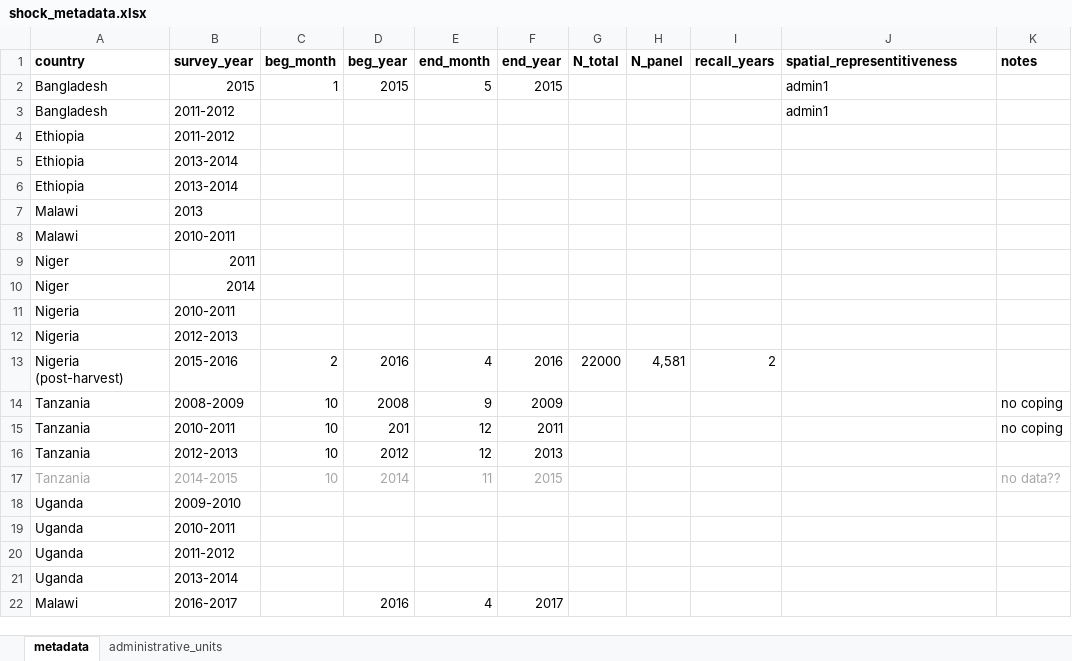
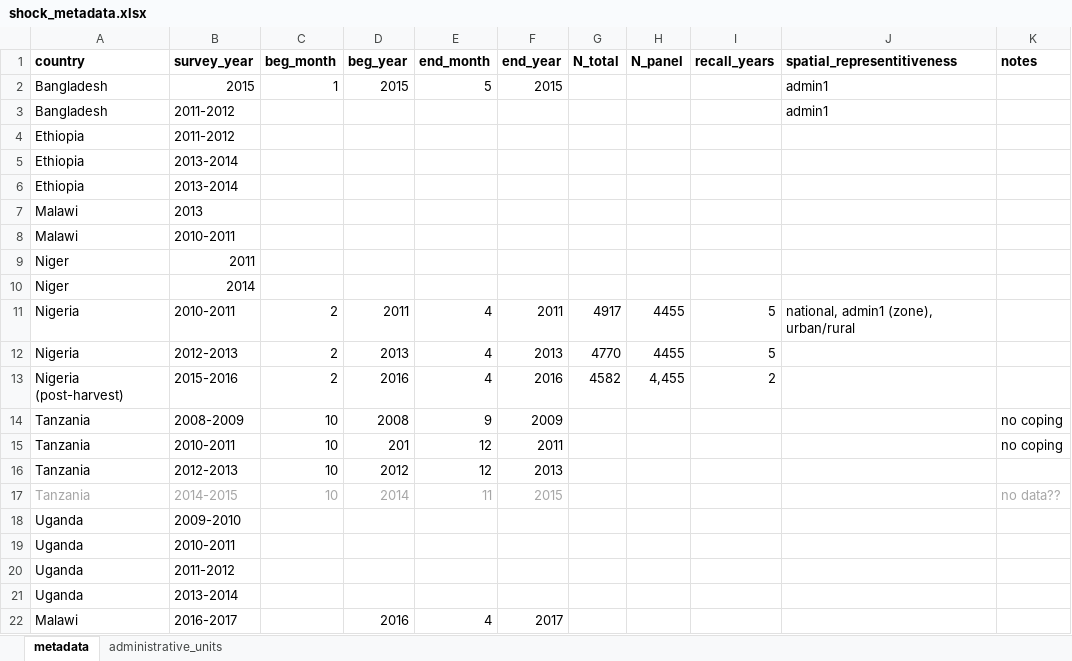
Before and after one commit to flaneuse/badsurprises, an Excel workbook: processeddata/shock_metadata.xlsx, sheet metadata, drawn as a sheet; values as stored, in another font and other column widths than the file's, no borders; removed rows and columns are numbered as before the commit, all else as after; the diff names each change by its address in the sheet, - before the commit and + after, or states it on an @@ line.

Commit message:
udpated metadata

```diff
--- a/processeddata/shock_metadata.xlsx (sheet metadata)
+++ b/processeddata/shock_metadata.xlsx (sheet metadata)
-row 11: Nigeria | 2010-2011
-row 12: Nigeria | 2012-2013
+row 11: Nigeria | 2010-2011 | 2 | 2011 | 4 | 2011 | 4917 | 4455 | 5 | national, admin1 (zone), urban/rural
+row 12: Nigeria | 2012-2013 | 2 | 2013 | 4 | 2013 | 4770 | 4455 | 5
-G13 (N_total): 22000
+G13 (N_total): 4582
-H13 (N_panel): 4,581
+H13 (N_panel): 4,455
```
Also changed, not shown: 1 other file.
